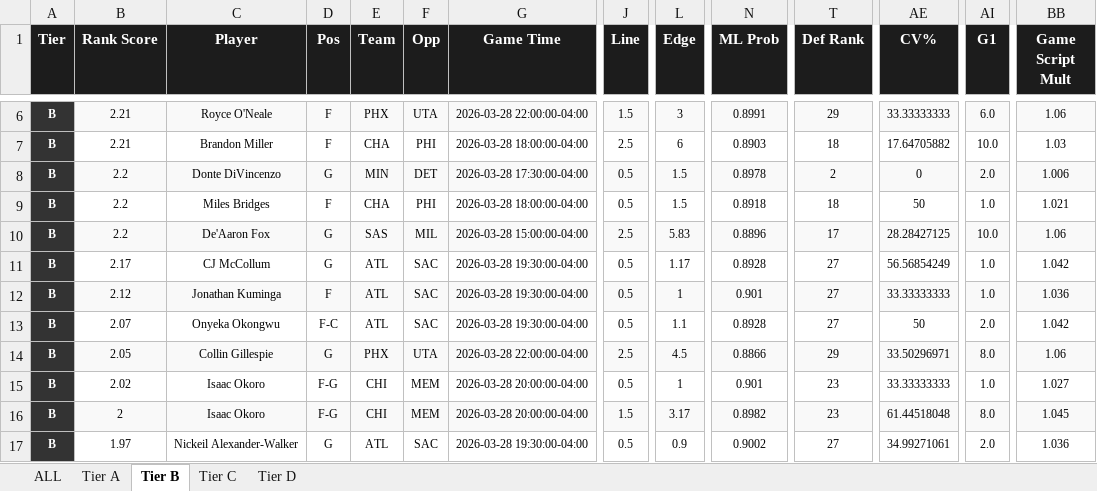
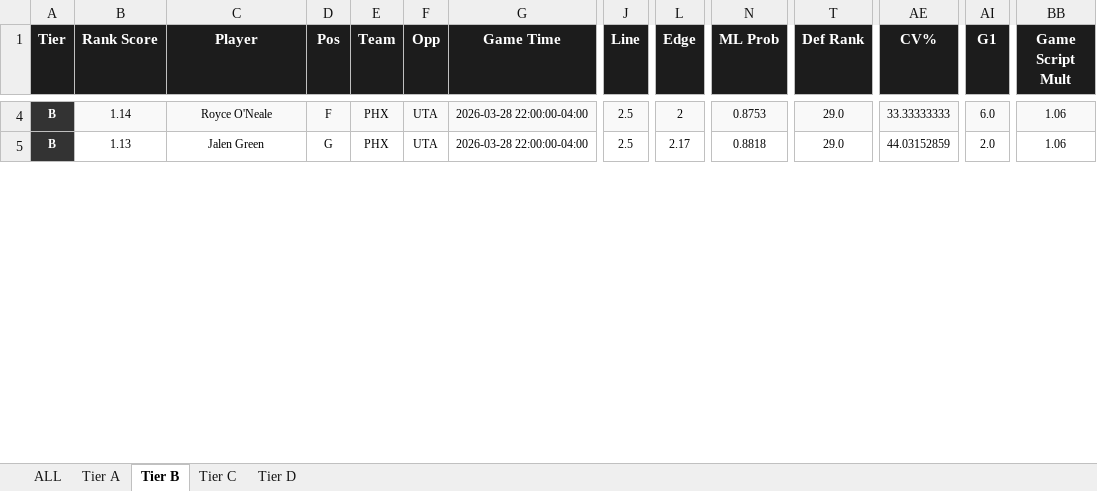
Before and after one commit to halekevi/nba-pipelines, an Excel workbook: NBA/step8_nba1q_direction_clean.xlsx, sheet Tier B, drawn as a sheet; only a part is shown, gaps mark what is left out; values as stored, in another font and other column widths than the file's, no borders; removed rows and columns are numbered as before the commit, all else as after; rows hold the shown columns only; the diff covers the shown part only; the diff names each change by its address in the sheet, - before the commit and + after, or states it on an @@ line.

```diff
--- a/NBA/step8_nba1q_direction_clean.xlsx (sheet Tier B)
+++ b/NBA/step8_nba1q_direction_clean.xlsx (sheet Tier B)
-B4 (Rank Score): 2.21
+B4 (Rank Score): 1.14
-J4 (Line): 1.5
+J4 (Line): 2.5
-L4 (Edge): 3
+L4 (Edge): 2
-N4 (ML Prob): 0.8991
+N4 (ML Prob): 0.8753
-T4 (Def Rank): 29
+T4 (Def Rank): 29.0
-row 7: B | 2.21 | Brandon Miller | F | CHA | PHI | 2026-03-28 18:00:00-04:00 | 2.5 | 6 | 0.8903 | 18 | 17.64705882 | 10.0 | 1.03
-row 8: B | 2.2 | Donte DiVincenzo | G | MIN | DET | 2026-03-28 17:30:00-04:00 | 0.5 | 1.5 | 0.8978 | 2 | 0 | 2.0 | 1.006
-row 9: B | 2.2 | Miles Bridges | F | CHA | PHI | 2026-03-28 18:00:00-04:00 | 0.5 | 1.5 | 0.8918 | 18 | 50 | 1.0 | 1.021
-row 10: B | 2.2 | De'Aaron Fox | G | SAS | MIL | 2026-03-28 15:00:00-04:00 | 2.5 | 5.83 | 0.8896 | 17 | 28.28427125 | 10.0 | 1.06
-row 11: B | 2.17 | CJ McCollum | G | ATL | SAC | 2026-03-28 19:30:00-04:00 | 0.5 | 1.17 | 0.8928 | 27 | 56.56854249 | 1.0 | 1.042
-row 12: B | 2.12 | Jonathan Kuminga | F | ATL | SAC | 2026-03-28 19:30:00-04:00 | 0.5 | 1 | 0.901 | 27 | 33.33333333 | 1.0 | 1.036
-row 13: B | 2.07 | Onyeka Okongwu | F-C | ATL | SAC | 2026-03-28 19:30:00-04:00 | 0.5 | 1.1 | 0.8928 | 27 | 50 | 2.0 | 1.042
-row 14: B | 2.05 | Collin Gillespie | G | PHX | UTA | 2026-03-28 22:00:00-04:00 | 2.5 | 4.5 | 0.8866 | 29 | 33.50296971 | 8.0 | 1.06
-row 15: B | 2.02 | Isaac Okoro | F-G | CHI | MEM | 2026-03-28 20:00:00-04:00 | 0.5 | 1 | 0.901 | 23 | 33.33333333 | 1.0 | 1.027
-B5 (Rank Score): 2
+B5 (Rank Score): 1.13
-B5:J5 fill: #F9F9F9
+B5:J5 fill: none
-C5 (Player): Isaac Okoro
+C5 (Player): Jalen Green
-D5 (Pos): F-G
+D5 (Pos): G
-E5 (Team): CHI
+E5 (Team): PHX
-F5 (Opp): MEM
+F5 (Opp): UTA
-G5 (Game Time): 2026-03-28 20:00:00-04:00
+G5 (Game Time): 2026-03-28 22:00:00-04:00
-J5 (Line): 1.5
+J5 (Line): 2.5
-L5 (Edge): 3.17
+L5 (Edge): 2.17
-L5:BB5 fill: #F9F9F9
+L5:BB5 fill: none
-N5 (ML Prob): 0.8982
+N5 (ML Prob): 0.8818
-T5 (Def Rank): 23
+T5 (Def Rank): 29.0
-AE5 (CV%): 61.44518048
+AE5 (CV%): 44.03152859
-AI5 (G1): 8.0
+AI5 (G1): 2.0
-BB5 (Game Script Mult): 1.045
+BB5 (Game Script Mult): 1.06
-row 17: B | 1.97 | Nickeil Alexander-Walker | G | ATL | SAC | 2026-03-28 19:30:00-04:00 | 0.5 | 0.9 | 0.9002 | 27 | 34.99271061 | 2.0 | 1.036
```
Also changed, not shown: 9 removed rows, 113 edited cells and cell formats elsewhere in this sheet, sheet ALL, sheet Tier D, sheet Tier C, sheet Tier A, CBB/step6_ranked_cbb.xlsx, CBB/step6_ranked_wcbb.xlsx, 5 other files.
